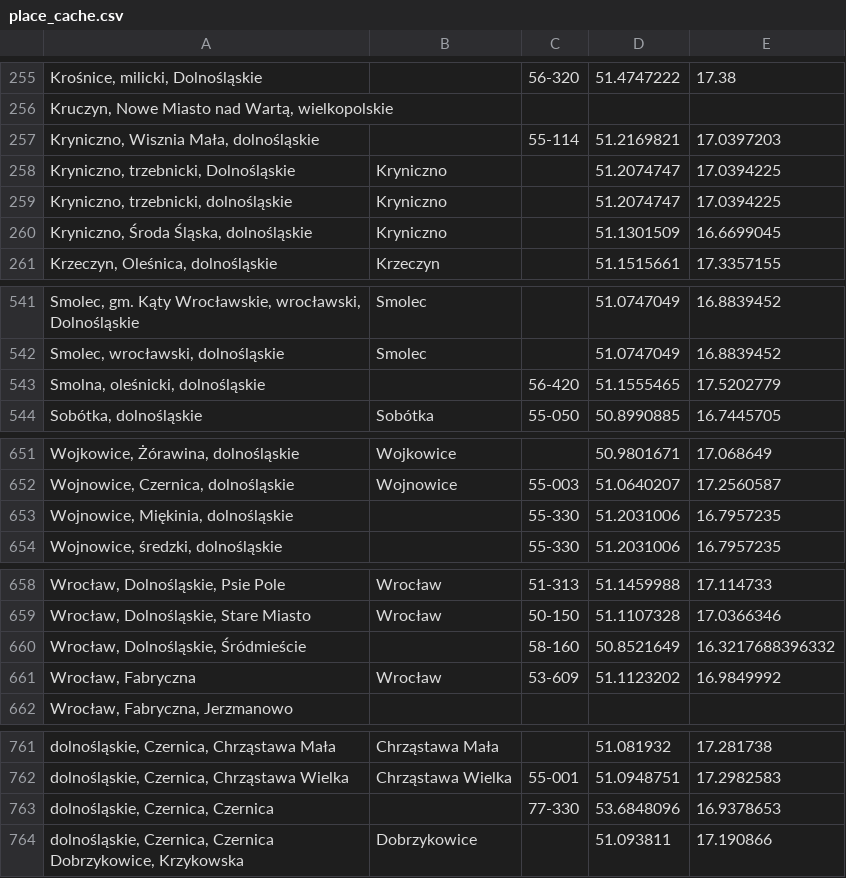
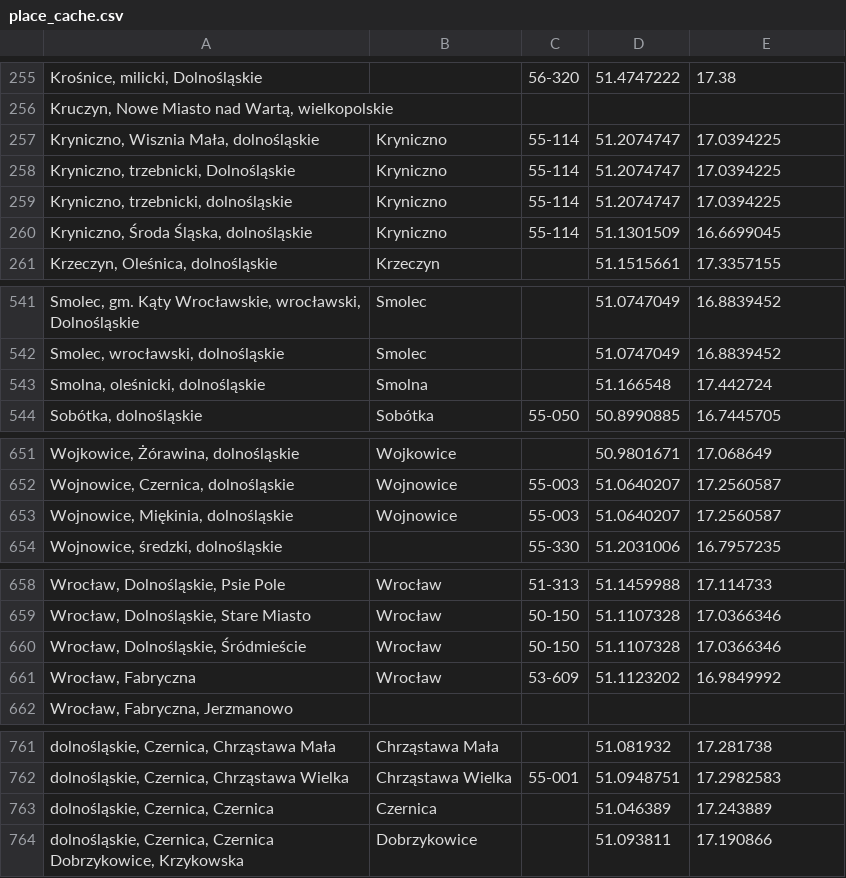
Before and after one commit to emkor/estate-analysis, a CSV file: data/place_cache.csv, drawn as a sheet; only a part is shown, gaps mark what is left out; the diff covers the shown part only; the diff names each change by its address in the sheet, - before the commit and + after, or states it on an @@ line.

```diff
--- a/data/place_cache.csv
+++ b/data/place_cache.csv
-B257: (empty)
+B257: Kryniczno
-D257: 51.2169821
+D257: 51.2074747
-E257: 17.0397203
+E257: 17.0394225
-C258:C260: (empty)
+C258:C260: 55-114
-B543: (empty)
+B543: Smolna
-C543: 56-420
+C543: (empty)
-D543: 51.1555465
+D543: 51.166548
-E543: 17.5202779
+E543: 17.442724
-B653: (empty)
+B653: Wojnowice
-C653: 55-330
+C653: 55-003
-D653: 51.2031006
+D653: 51.0640207
-E653: 16.7957235
+E653: 17.2560587
-B660: (empty)
+B660: Wrocław
-C660: 58-160
+C660: 50-150
-D660: 50.8521649
+D660: 51.1107328
-E660: 16.3217688396332
+E660: 17.0366346
-B763: (empty)
+B763: Czernica
-C763: 77-330
+C763: (empty)
-D763: 53.6848096
+D763: 51.046389
-E763: 16.9378653
+E763: 17.243889
```
Also changed, not shown: 53 edited cells elsewhere in this file.
